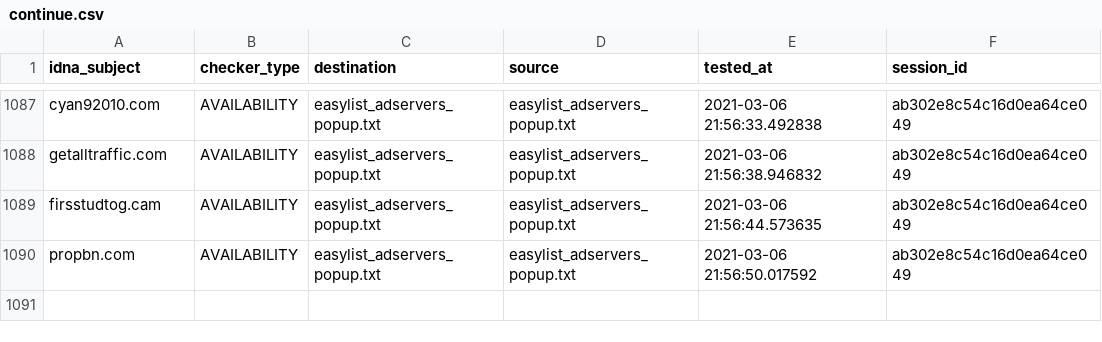
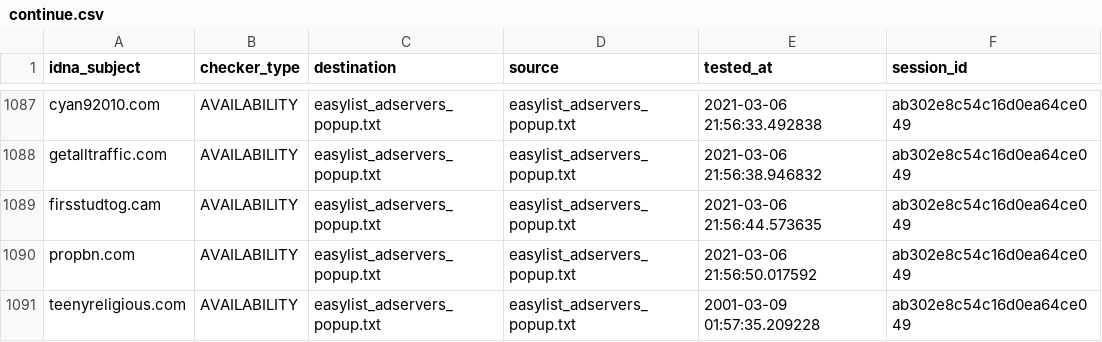
Before and after one commit to dns-test/EasyList, a CSV file: output/easylist_adservers_popup.txt/continue.csv, drawn as a sheet; only a part is shown, gaps mark what is left out.

```diff
--- a/output/easylist_adservers_popup.txt/continue.csv
+++ b/output/easylist_adservers_popup.txt/continue.csv
@@ -1090 +1090,2 @@ firsstudtog.cam,AVAILABILITY,easylist_adservers_popup.txt,easylist_adservers_pop
 propbn.com,AVAILABILITY,easylist_adservers_popup.txt,easylist_adservers_popup.txt,2021-03-06 21:56:50.017592,ab302e8c54c16d0ea64ce049
+teenyreligious.com,AVAILABILITY,easylist_adservers_popup.txt,easylist_adservers_popup.txt,2001-03-09 01:57:35.209228,ab302e8c54c16d0ea64ce049
```
Also changed, not shown: 22 other files.
